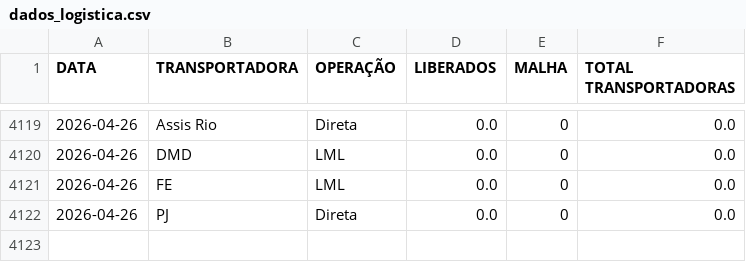
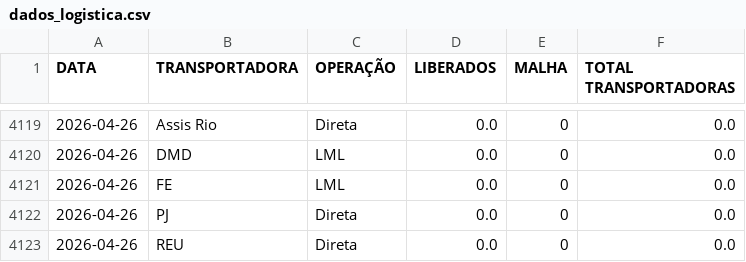
Before and after one commit to notyalcc/Dashboard_unificado, a CSV file: dados_logistica.csv, drawn as a sheet; only a part is shown, gaps mark what is left out.

Commit message:
Atualizando dados

```diff
--- a/dados_logistica.csv
+++ b/dados_logistica.csv
@@ -4122 +4122,2 @@ DATA,TRANSPORTADORA,OPERAÇÃO,LIBERADOS,MALHA,TOTAL TRANSPORTADORAS
 2026-04-26,PJ,Direta,0.0,0,0.0
+2026-04-26,REU,Direta,0.0,0,0.0
```
